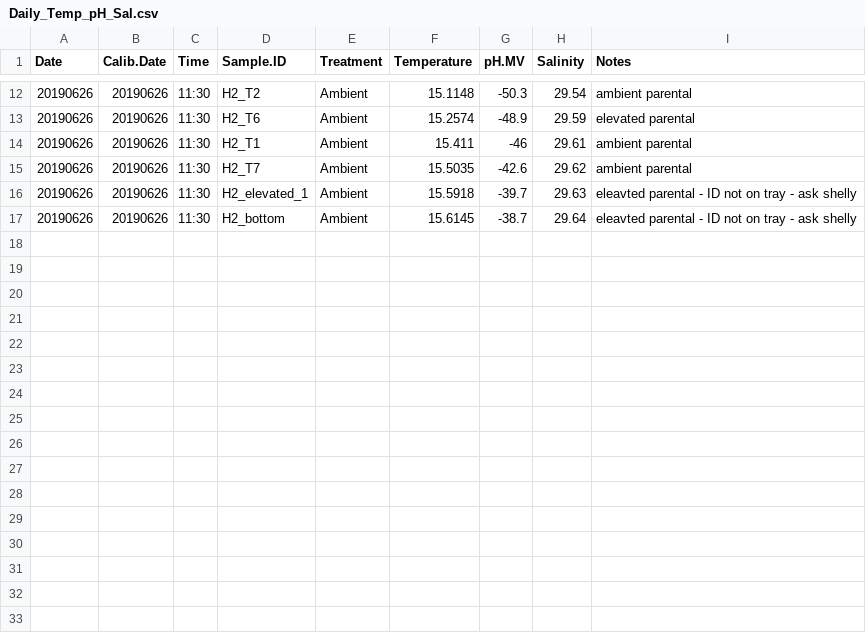
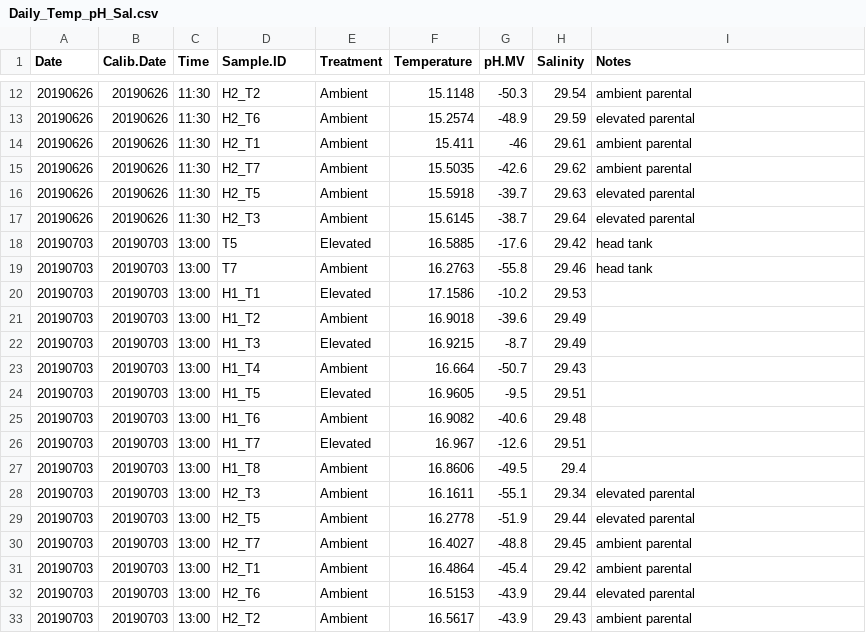
Before and after one commit to SamGurr/Intragenerational_thresholds_OA, a CSV file: RAnalysis/Data/Daily_Temp_pH_Sal.csv, drawn as a sheet; only a part is shown, gaps mark what is left out.

Commit message:
discrete chem up to 20190703

```diff
--- a/RAnalysis/Data/Daily_Temp_pH_Sal.csv
+++ b/RAnalysis/Data/Daily_Temp_pH_Sal.csv
@@ -15,3 +15,19 @@ Date,Calib.Date,Time,Sample.ID,Treatment,Temperature,pH.MV,Salinity,Notes
 20190626,20190626,11:30,H2_T7,Ambient,15.5035,-42.6,29.62,ambient parental
-20190626,20190626,11:30,H2_elevated_1,Ambient,15.5918,-39.7,29.63,eleavted parental - ID not on tray - ask shelly
-20190626,20190626,11:30,H2_bottom,Ambient,15.6145,-38.7,29.64,eleavted parental - ID not on tray - ask shelly
+20190626,20190626,11:30,H2_T5,Ambient,15.5918,-39.7,29.63,elevated parental
+20190626,20190626,11:30,H2_T3,Ambient,15.6145,-38.7,29.64,elevated parental
+20190703,20190703,13:00,T5,Elevated,16.5885,-17.6,29.42,head tank
+20190703,20190703,13:00,T7,Ambient,16.2763,-55.8,29.46,head tank
+20190703,20190703,13:00,H1_T1,Elevated,17.1586,-10.2,29.53,
+20190703,20190703,13:00,H1_T2,Ambient,16.9018,-39.6,29.49,
+20190703,20190703,13:00,H1_T3,Elevated,16.9215,-8.7,29.49,
+20190703,20190703,13:00,H1_T4,Ambient,16.664,-50.7,29.43,
+20190703,20190703,13:00,H1_T5,Elevated,16.9605,-9.5,29.51,
+20190703,20190703,13:00,H1_T6,Ambient,16.9082,-40.6,29.48,
+20190703,20190703,13:00,H1_T7,Elevated,16.967,-12.6,29.51,
+20190703,20190703,13:00,H1_T8,Ambient,16.8606,-49.5,29.4,
+20190703,20190703,13:00,H2_T3,Ambient,16.1611,-55.1,29.34,elevated parental
+20190703,20190703,13:00,H2_T5,Ambient,16.2778,-51.9,29.44,elevated parental
+20190703,20190703,13:00,H2_T7,Ambient,16.4027,-48.8,29.45,ambient parental
+20190703,20190703,13:00,H2_T1,Ambient,16.4864,-45.4,29.42,ambient parental
+20190703,20190703,13:00,H2_T6,Ambient,16.5153,-43.9,29.44,elevated parental
+20190703,20190703,13:00,H2_T2,Ambient,16.5617,-43.9,29.43,ambient parental
```
